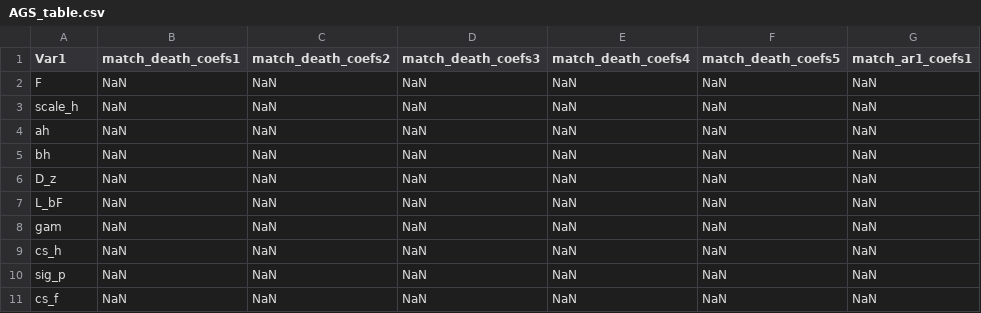
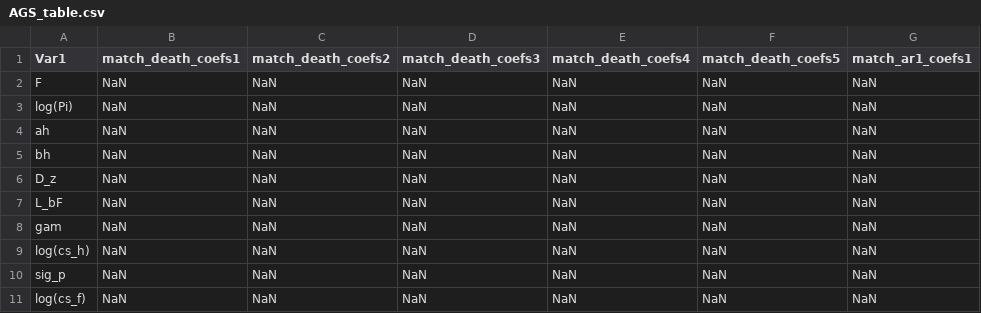
Before and after one commit to veryshuai/EEJKT_refactor, a CSV file: results/AGS_table.csv, drawn as a sheet; only a part is shown; the diff names each change by its address in the sheet, - before the commit and + after, or states it on an @@ line.

```diff
--- a/results/AGS_table.csv
+++ b/results/AGS_table.csv
-A3 (Var1): scale_h
+A3 (Var1): log(Pi)
-A9 (Var1): cs_h
+A9 (Var1): log(cs_h)
-A11 (Var1): cs_f
+A11 (Var1): log(cs_f)
```
Also changed, not shown: 6 other files.
